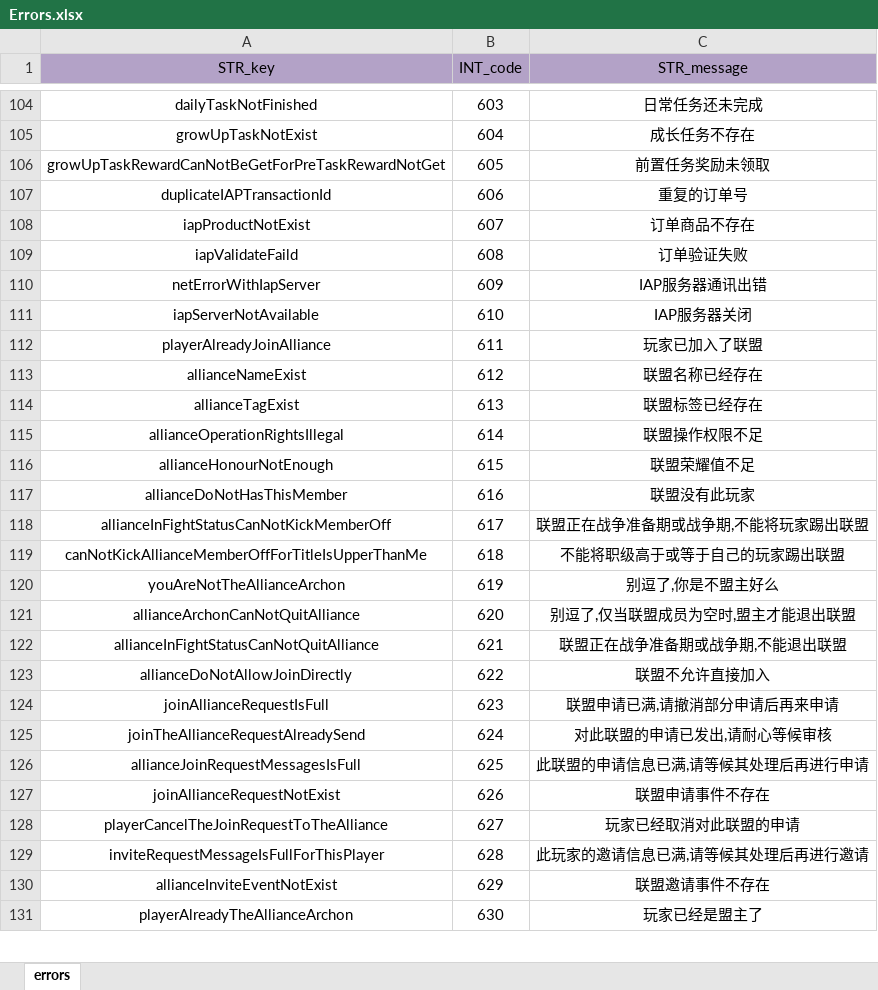
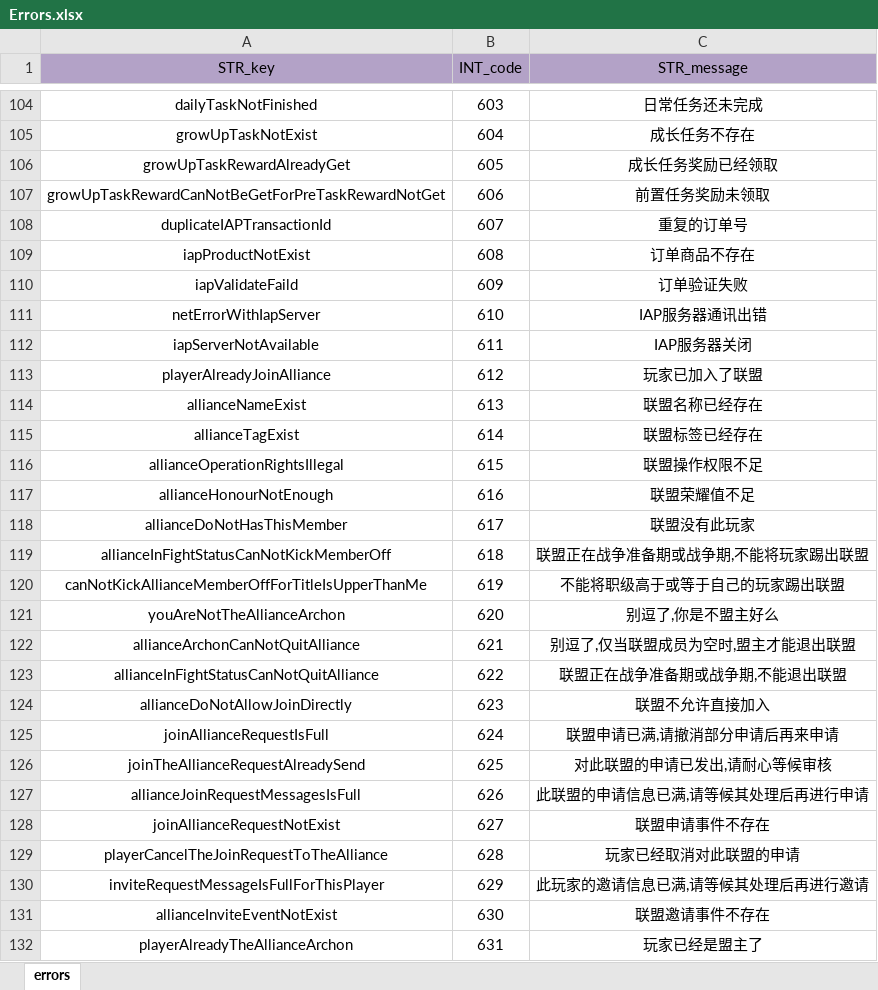
Before and after one commit to ModunZhang/kod_docs, an Excel workbook: datas/shared/Errors.xlsx, sheet errors, drawn as a sheet; only a part is shown, gaps mark what is left out; values as stored, in another font and other column widths than the file's, no borders; addresses are those after the commit; the diff covers the shown part only; the diff names each change by its address in the sheet, - before the commit and + after, or states it on an @@ line.

```diff
--- a/datas/shared/Errors.xlsx (sheet errors)
+++ b/datas/shared/Errors.xlsx (sheet errors)
+row 106: growUpTaskRewardAlreadyGet | 605 | 成长任务奖励已经领取
-B107 (INT_code): 605
+B107 (INT_code): 606
-B108 (INT_code): 606
+B108 (INT_code): 607
-B109 (INT_code): 607
+B109 (INT_code): 608
-B110 (INT_code): 608
+B110 (INT_code): 609
-B111 (INT_code): 609
+B111 (INT_code): 610
-B112 (INT_code): 610
+B112 (INT_code): 611
-B113 (INT_code): 611
+B113 (INT_code): 612
-B114 (INT_code): 612
+B114 (INT_code): 613
-B115 (INT_code): 613
+B115 (INT_code): 614
-B116 (INT_code): 614
+B116 (INT_code): 615
-B117 (INT_code): 615
+B117 (INT_code): 616
-B118 (INT_code): 616
+B118 (INT_code): 617
-B119 (INT_code): 617
+B119 (INT_code): 618
-B120 (INT_code): 618
+B120 (INT_code): 619
-B121 (INT_code): 619
+B121 (INT_code): 620
-B122 (INT_code): 620
+B122 (INT_code): 621
-B123 (INT_code): 621
+B123 (INT_code): 622
-B124 (INT_code): 622
+B124 (INT_code): 623
-B125 (INT_code): 623
+B125 (INT_code): 624
-B126 (INT_code): 624
+B126 (INT_code): 625
-B127 (INT_code): 625
+B127 (INT_code): 626
-B128 (INT_code): 626
+B128 (INT_code): 627
-B129 (INT_code): 627
+B129 (INT_code): 628
-B130 (INT_code): 628
+B130 (INT_code): 629
-B131 (INT_code): 629
+B131 (INT_code): 630
-B132 (INT_code): 630
+B132 (INT_code): 631
```
Also changed, not shown: 54 edited cells elsewhere in this sheet.
